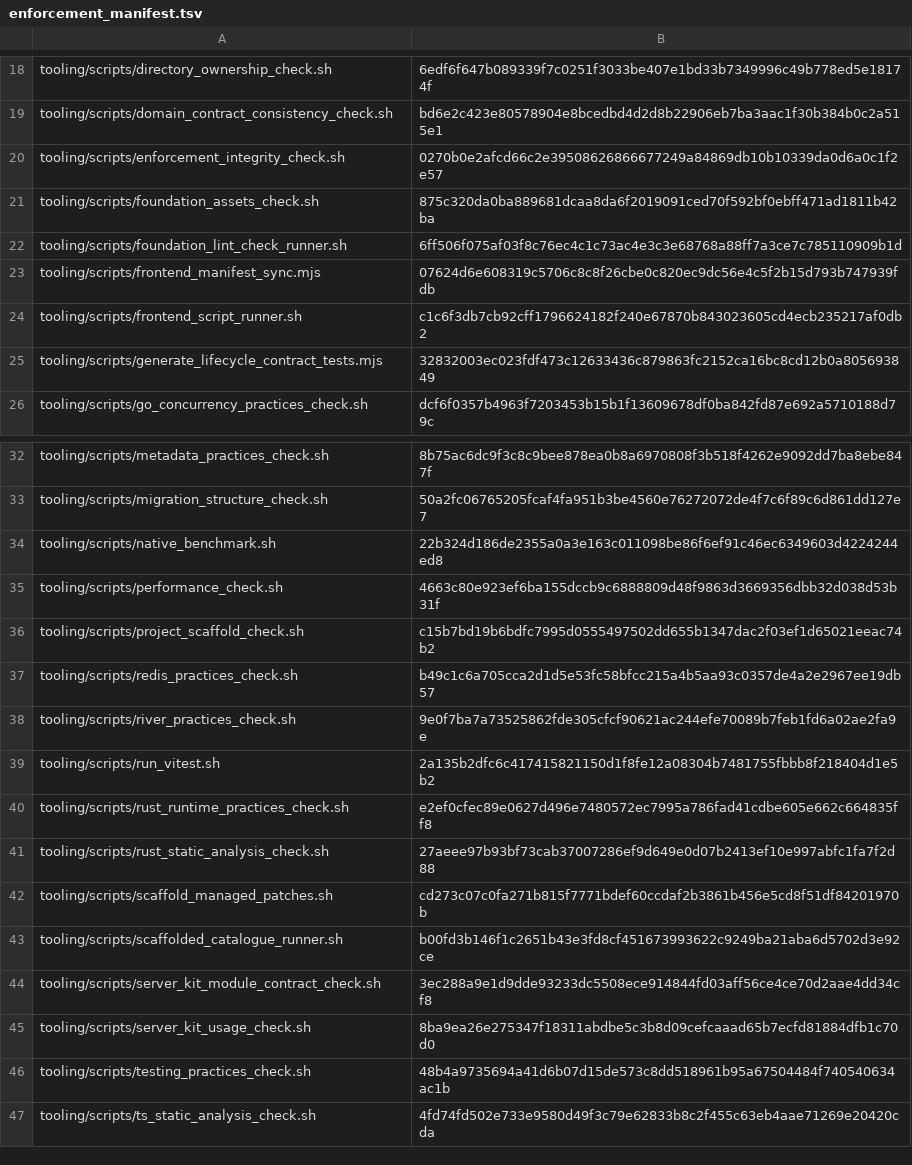
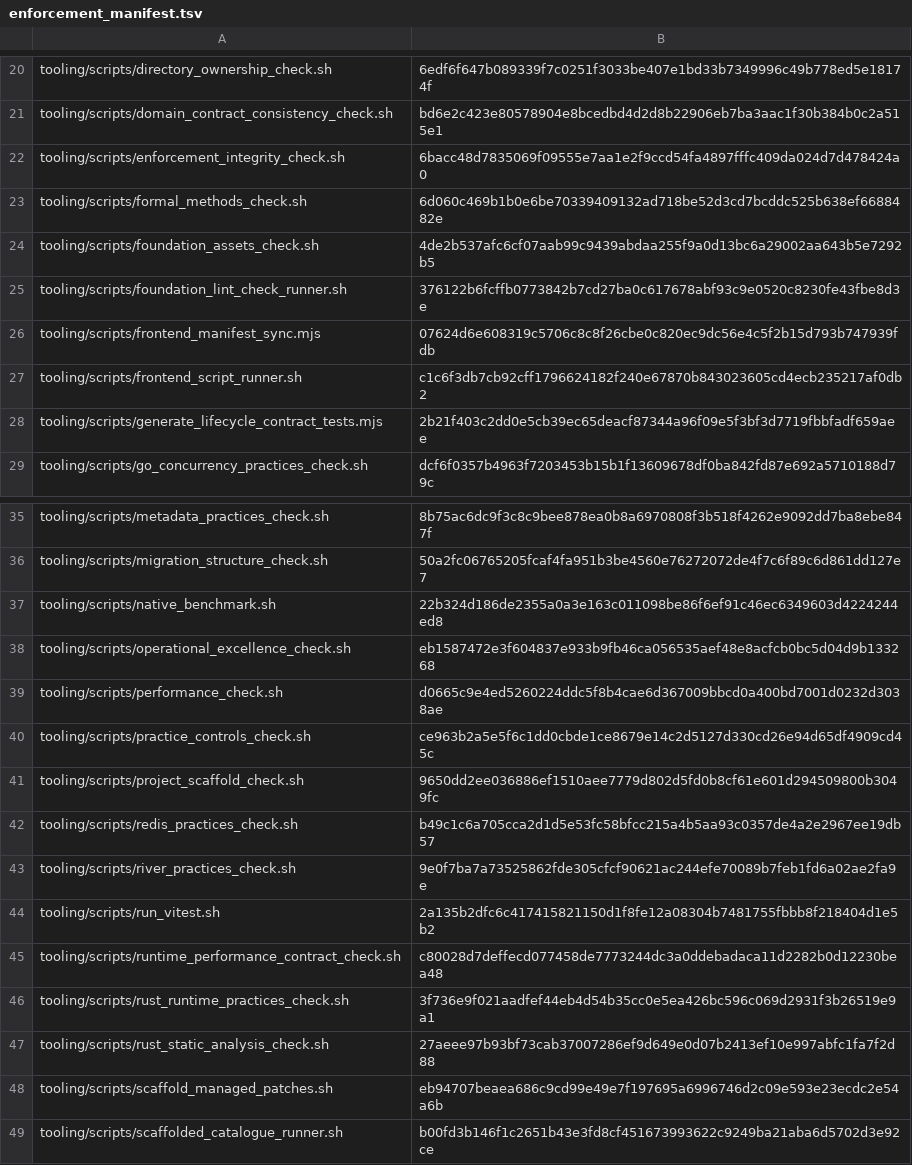
Before and after one commit to nmxmxh/foundation, a TSV file: tooling/enforcement_manifest.tsv, drawn as a sheet; only a part is shown, gaps mark what is left out; the shorter side is filled out with more unchanged rows; the diff covers the shown part only.

Commit message:
feat: enhance tooling scripts for operational excellence and performance checks
- Added operational excellence check script to validate documentation and metrics.
- Introduced runtime performance contract check script to ensure performance documentation and practices are in place.
- Implemented practice controls check script to verify compliance with defined practices and documentation.
- Enhanced performance check script to support profiling and trace capture.
- Updated project scaffold check to include new checks for operational excellence and performance contracts.
- Improved foundation lint check runner to log output to a specified file.
- Added new sections to existing documentation to guide agent-native workflows and runtime checks.
- Introduced functions for inserting content into files based on markers to maintain documentation consistency.

```diff
--- a/tooling/enforcement_manifest.tsv
+++ b/tooling/enforcement_manifest.tsv
@@ -19,8 +21,9 @@ tooling/scripts/directory_ownership_check.sh	6edf6f647b089339f7c0251f3033be407e1
 tooling/scripts/domain_contract_consistency_check.sh	bd6e2c423e80578904e8bcedbd4d2d8b22906eb7ba3aac1f30b384b0c2a515e1
-tooling/scripts/enforcement_integrity_check.sh	0270b0e2afcd66c2e39508626866677249a84869db10b10339da0d6a0c1f2e57
-tooling/scripts/foundation_assets_check.sh	875c320da0ba889681dcaa8da6f2019091ced70f592bf0ebff471ad1811b42ba
-tooling/scripts/foundation_lint_check_runner.sh	6ff506f075af03f8c76ec4c1c73ac4e3c3e68768a88ff7a3ce7c785110909b1d
+tooling/scripts/enforcement_integrity_check.sh	6bacc48d7835069f09555e7aa1e2f9ccd54fa4897fffc409da024d7d478424a0
+tooling/scripts/formal_methods_check.sh	6d060c469b1b0e6be70339409132ad718be52d3cd7bcddc525b638ef6688482e
+tooling/scripts/foundation_assets_check.sh	4de2b537afc6cf07aab99c9439abdaa255f9a0d13bc6a29002aa643b5e7292b5
+tooling/scripts/foundation_lint_check_runner.sh	376122b6fcffb0773842b7cd27ba0c617678abf93c9e0520c8230fe43fbe8d3e
 tooling/scripts/frontend_manifest_sync.mjs	07624d6e608319c5706c8c8f26cbe0c820ec9dc56e4c5f2b15d793b747939fdb
 tooling/scripts/frontend_script_runner.sh	c1c6f3db7cb92cff1796624182f240e67870b843023605cd4ecb235217af0db2
-tooling/scripts/generate_lifecycle_contract_tests.mjs	32832003ec023fdf473c12633436c879863fc2152ca16bc8cd12b0a805693849
+tooling/scripts/generate_lifecycle_contract_tests.mjs	2b21f403c2dd0e5cb39ec65deacf87344a96f09e5f3bf3d7719fbbfadf659aee
 tooling/scripts/go_concurrency_practices_check.sh	dcf6f0357b4963f7203453b15b1f13609678df0ba842fd87e692a5710188d79c
@@ -34,4 +37,6 @@ tooling/scripts/migration_structure_check.sh	50a2fc06765205fcaf4fa951b3be4560e76
 tooling/scripts/native_benchmark.sh	22b324d186de2355a0a3e163c011098be86f6ef91c46ec6349603d4224244ed8
-tooling/scripts/performance_check.sh	4663c80e923ef6ba155dccb9c6888809d48f9863d3669356dbb32d038d53b31f
-tooling/scripts/project_scaffold_check.sh	c15b7bd19b6bdfc7995d0555497502dd655b1347dac2f03ef1d65021eeac74b2
+tooling/scripts/operational_excellence_check.sh	eb1587472e3f604837e933b9fb46ca056535aef48e8acfcb0bc5d04d9b133268
+tooling/scripts/performance_check.sh	d0665c9e4ed5260224ddc5f8b4cae6d367009bbcd0a400bd7001d0232d3038ae
+tooling/scripts/practice_controls_check.sh	ce963b2a5e5f6c1dd0cbde1ce8679e14c2d5127d330cd26e94d65df4909cd45c
+tooling/scripts/project_scaffold_check.sh	9650dd2ee036886ef1510aee7779d802d5fd0b8cf61e601d294509800b3049fc
 tooling/scripts/redis_practices_check.sh	b49c1c6a705cca2d1d5e53fc58bfcc215a4b5aa93c0357de4a2e2967ee19db57
@@ -39,5 +44,6 @@ tooling/scripts/river_practices_check.sh	9e0f7ba7a73525862fde305cfcf90621ac244ef
 tooling/scripts/run_vitest.sh	2a135b2dfc6c417415821150d1f8fe12a08304b7481755fbbb8f218404d1e5b2
-tooling/scripts/rust_runtime_practices_check.sh	e2ef0cfec89e0627d496e7480572ec7995a786fad41cdbe605e662c664835ff8
+tooling/scripts/runtime_performance_contract_check.sh	c80028d7deffecd077458de7773244dc3a0ddebadaca11d2282b0d12230bea48
+tooling/scripts/rust_runtime_practices_check.sh	3f736e9f021aadfef44eb4d54b35cc0e5ea426bc596c069d2931f3b26519e9a1
 tooling/scripts/rust_static_analysis_check.sh	27aeee97b93bf73cab37007286ef9d649e0d07b2413ef10e997abfc1fa7f2d88
-tooling/scripts/scaffold_managed_patches.sh	cd273c07c0fa271b815f7771bdef60ccdaf2b3861b456e5cd8f51df84201970b
+tooling/scripts/scaffold_managed_patches.sh	eb94707beaea686c9cd99e49e7f197695a6996746d2c09e593e23ecdc2e54a6b
 tooling/scripts/scaffolded_catalogue_runner.sh	b00fd3b146f1c2651b43e3fd8cf451673993622c9249ba21aba6d5702d3e92ce
```
Also changed, not shown: 2 added rows and 5 edited cells elsewhere in this file, 49 other files.
